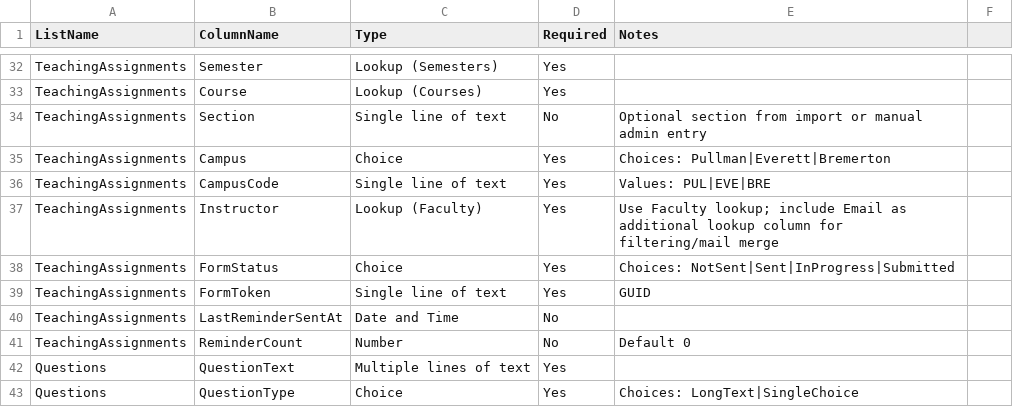
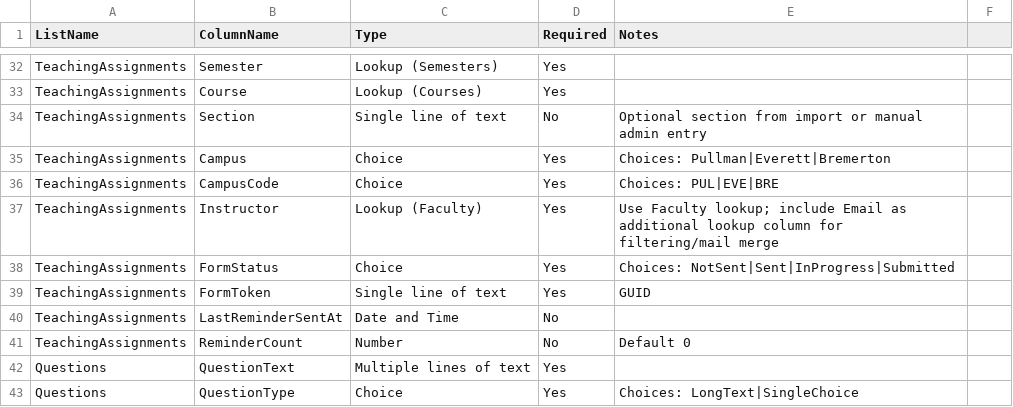
Before and after one commit to ardagozen355/WSUMME, a CSV file: templates/sharepoint-lists-schema.csv, drawn as a sheet; only a part is shown, gaps mark what is left out.

Commit message:
Fix assignment save CampusCode type to Choice record

```diff
--- a/templates/sharepoint-lists-schema.csv
+++ b/templates/sharepoint-lists-schema.csv
@@ -35,3 +35,3 @@ TeachingAssignments,Section,Single line of text,No,Optional section from import
 TeachingAssignments,Campus,Choice,Yes,Choices: Pullman|Everett|Bremerton
-TeachingAssignments,CampusCode,Single line of text,Yes,Values: PUL|EVE|BRE
+TeachingAssignments,CampusCode,Choice,Yes,Choices: PUL|EVE|BRE
 TeachingAssignments,Instructor,Lookup (Faculty),Yes,Use Faculty lookup; include Email as additional lookup column for filtering/mail merge
```
Also changed, not shown: 2 other files.
